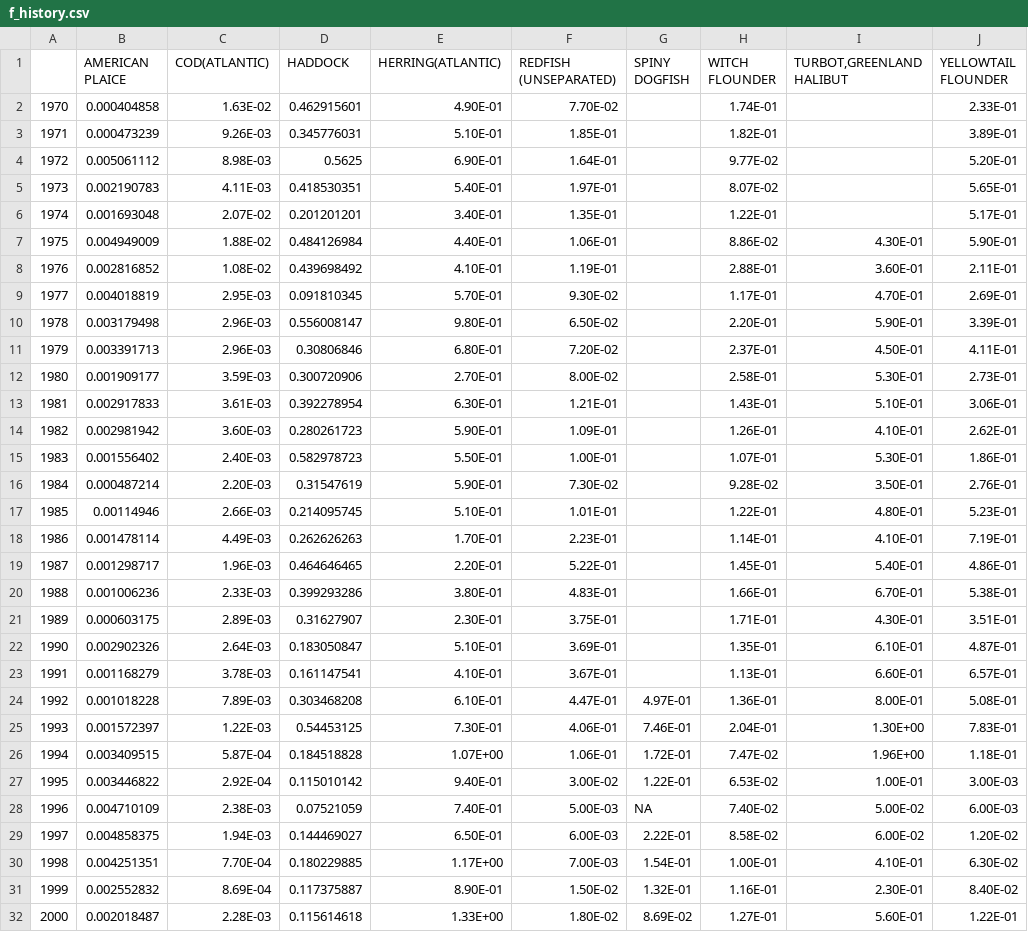
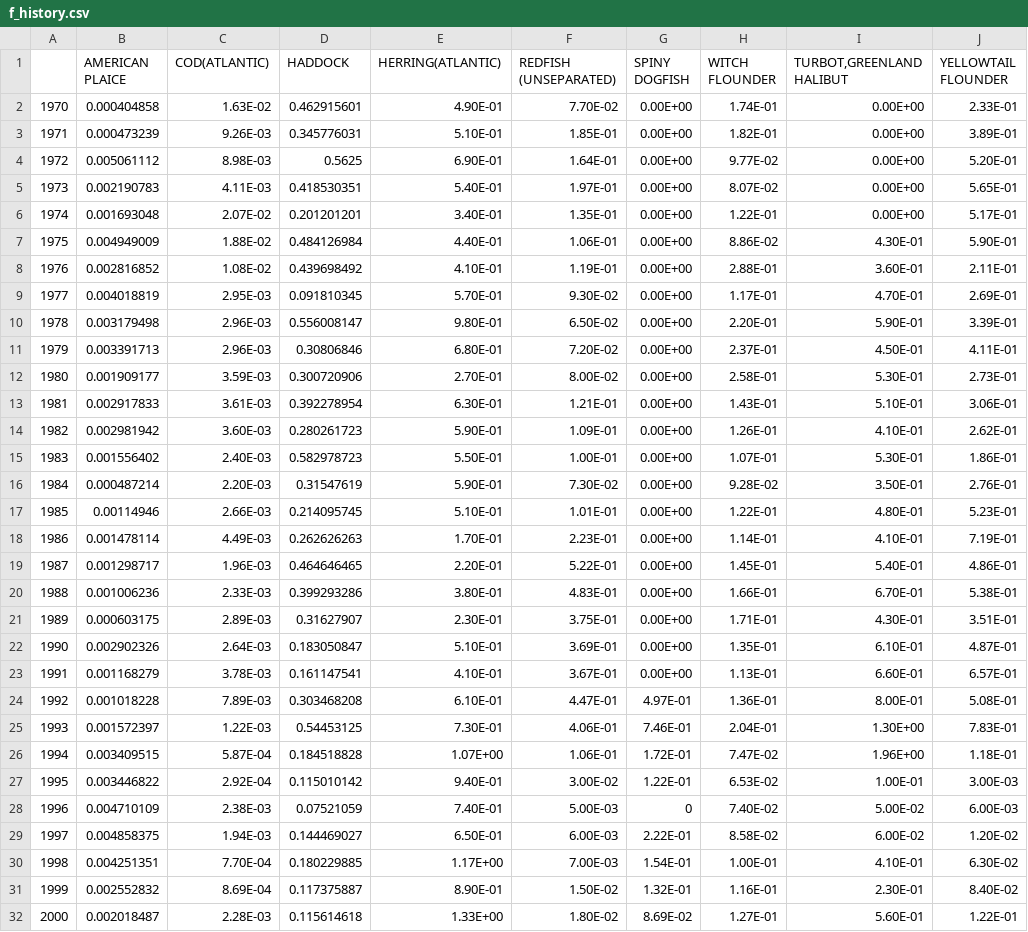
Before and after one commit to derekt/Scotian-Shelf-mizer-model, a CSV file: f_history.csv, drawn as a sheet; only a part is shown; the diff covers the shown part only.

```diff
--- a/f_history.csv
+++ b/f_history.csv
@@ -1,24 +1,24 @@
 ,AMERICAN PLAICE,COD(ATLANTIC),HADDOCK,HERRING(ATLANTIC),REDFISH (UNSEPARATED),SPINY DOGFISH,WITCH FLOUNDER,"TURBOT,GREENLAND HALIBUT",YELLOWTAIL FLOUNDER
-1970,0.000404858,1.63E-02,0.462915601,4.90E-01,7.70E-02,,1.74E-01,,2.33E-01
-1971,0.000473239,9.26E-03,0.345776031,5.10E-01,1.85E-01,,1.82E-01,,3.89E-01
-1972,0.005061112,8.98E-03,0.5625,6.90E-01,1.64E-01,,9.77E-02,,5.20E-01
-1973,0.002190783,4.11E-03,0.418530351,5.40E-01,1.97E-01,,8.07E-02,,5.65E-01
-1974,0.001693048,2.07E-02,0.201201201,3.40E-01,1.35E-01,,1.22E-01,,5.17E-01
-1975,0.004949009,1.88E-02,0.484126984,4.40E-01,1.06E-01,,8.86E-02,4.30E-01,5.90E-01
-1976,0.002816852,1.08E-02,0.439698492,4.10E-01,1.19E-01,,2.88E-01,3.60E-01,2.11E-01
-1977,0.004018819,2.95E-03,0.091810345,5.70E-01,9.30E-02,,1.17E-01,4.70E-01,2.69E-01
-1978,0.003179498,2.96E-03,0.556008147,9.80E-01,6.50E-02,,2.20E-01,5.90E-01,3.39E-01
-1979,0.003391713,2.96E-03,0.30806846,6.80E-01,7.20E-02,,2.37E-01,4.50E-01,4.11E-01
-1980,0.001909177,3.59E-03,0.300720906,2.70E-01,8.00E-02,,2.58E-01,5.30E-01,2.73E-01
-1981,0.002917833,3.61E-03,0.392278954,6.30E-01,1.21E-01,,1.43E-01,5.10E-01,3.06E-01
-1982,0.002981942,3.60E-03,0.280261723,5.90E-01,1.09E-01,,1.26E-01,4.10E-01,2.62E-01
-1983,0.001556402,2.40E-03,0.582978723,5.50E-01,1.00E-01,,1.07E-01,5.30E-01,1.86E-01
-1984,0.000487214,2.20E-03,0.31547619,5.90E-01,7.30E-02,,9.28E-02,3.50E-01,2.76E-01
-1985,0.00114946,2.66E-03,0.214095745,5.10E-01,1.01E-01,,1.22E-01,4.80E-01,5.23E-01
-1986,0.001478114,4.49E-03,0.262626263,1.70E-01,2.23E-01,,1.14E-01,4.10E-01,7.19E-01
-1987,0.001298717,1.96E-03,0.464646465,2.20E-01,5.22E-01,,1.45E-01,5.40E-01,4.86E-01
-1988,0.001006236,2.33E-03,0.399293286,3.80E-01,4.83E-01,,1.66E-01,6.70E-01,5.38E-01
-1989,0.000603175,2.89E-03,0.31627907,2.30E-01,3.75E-01,,1.71E-01,4.30E-01,3.51E-01
-1990,0.002902326,2.64E-03,0.183050847,5.10E-01,3.69E-01,,1.35E-01,6.10E-01,4.87E-01
-1991,0.001168279,3.78E-03,0.161147541,4.10E-01,3.67E-01,,1.13E-01,6.60E-01,6.57E-01
+1970,0.000404858,1.63E-02,0.462915601,4.90E-01,7.70E-02,0.00E+00,1.74E-01,0.00E+00,2.33E-01
+1971,0.000473239,9.26E-03,0.345776031,5.10E-01,1.85E-01,0.00E+00,1.82E-01,0.00E+00,3.89E-01
+1972,0.005061112,8.98E-03,0.5625,6.90E-01,1.64E-01,0.00E+00,9.77E-02,0.00E+00,5.20E-01
+1973,0.002190783,4.11E-03,0.418530351,5.40E-01,1.97E-01,0.00E+00,8.07E-02,0.00E+00,5.65E-01
+1974,0.001693048,2.07E-02,0.201201201,3.40E-01,1.35E-01,0.00E+00,1.22E-01,0.00E+00,5.17E-01
+1975,0.004949009,1.88E-02,0.484126984,4.40E-01,1.06E-01,0.00E+00,8.86E-02,4.30E-01,5.90E-01
+1976,0.002816852,1.08E-02,0.439698492,4.10E-01,1.19E-01,0.00E+00,2.88E-01,3.60E-01,2.11E-01
+1977,0.004018819,2.95E-03,0.091810345,5.70E-01,9.30E-02,0.00E+00,1.17E-01,4.70E-01,2.69E-01
+1978,0.003179498,2.96E-03,0.556008147,9.80E-01,6.50E-02,0.00E+00,2.20E-01,5.90E-01,3.39E-01
+1979,0.003391713,2.96E-03,0.30806846,6.80E-01,7.20E-02,0.00E+00,2.37E-01,4.50E-01,4.11E-01
+1980,0.001909177,3.59E-03,0.300720906,2.70E-01,8.00E-02,0.00E+00,2.58E-01,5.30E-01,2.73E-01
+1981,0.002917833,3.61E-03,0.392278954,6.30E-01,1.21E-01,0.00E+00,1.43E-01,5.10E-01,3.06E-01
+1982,0.002981942,3.60E-03,0.280261723,5.90E-01,1.09E-01,0.00E+00,1.26E-01,4.10E-01,2.62E-01
+1983,0.001556402,2.40E-03,0.582978723,5.50E-01,1.00E-01,0.00E+00,1.07E-01,5.30E-01,1.86E-01
+1984,0.000487214,2.20E-03,0.31547619,5.90E-01,7.30E-02,0.00E+00,9.28E-02,3.50E-01,2.76E-01
+1985,0.00114946,2.66E-03,0.214095745,5.10E-01,1.01E-01,0.00E+00,1.22E-01,4.80E-01,5.23E-01
+1986,0.001478114,4.49E-03,0.262626263,1.70E-01,2.23E-01,0.00E+00,1.14E-01,4.10E-01,7.19E-01
+1987,0.001298717,1.96E-03,0.464646465,2.20E-01,5.22E-01,0.00E+00,1.45E-01,5.40E-01,4.86E-01
+1988,0.001006236,2.33E-03,0.399293286,3.80E-01,4.83E-01,0.00E+00,1.66E-01,6.70E-01,5.38E-01
+1989,0.000603175,2.89E-03,0.31627907,2.30E-01,3.75E-01,0.00E+00,1.71E-01,4.30E-01,3.51E-01
+1990,0.002902326,2.64E-03,0.183050847,5.10E-01,3.69E-01,0.00E+00,1.35E-01,6.10E-01,4.87E-01
+1991,0.001168279,3.78E-03,0.161147541,4.10E-01,3.67E-01,0.00E+00,1.13E-01,6.60E-01,6.57E-01
 1992,0.001018228,7.89E-03,0.303468208,6.10E-01,4.47E-01,4.97E-01,1.36E-01,8.00E-01,5.08E-01
@@ -27,3 +27,3 @@
 1995,0.003446822,2.92E-04,0.115010142,9.40E-01,3.00E-02,1.22E-01,6.53E-02,1.00E-01,3.00E-03
-1996,0.004710109,2.38E-03,0.07521059,7.40E-01,5.00E-03,NA,7.40E-02,5.00E-02,6.00E-03
+1996,0.004710109,2.38E-03,0.07521059,7.40E-01,5.00E-03,0,7.40E-02,5.00E-02,6.00E-03
 1997,0.004858375,1.94E-03,0.144469027,6.50E-01,6.00E-03,2.22E-01,8.58E-02,6.00E-02,1.20E-02
```
Also changed, not shown: 90 edited cells elsewhere in this file, 3 other files.
